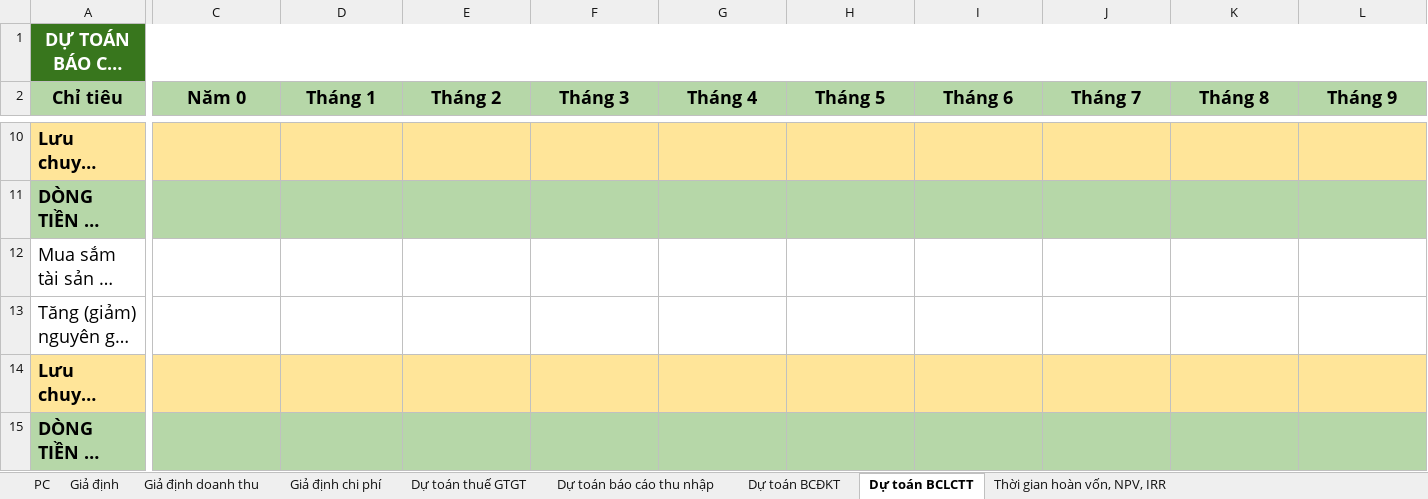
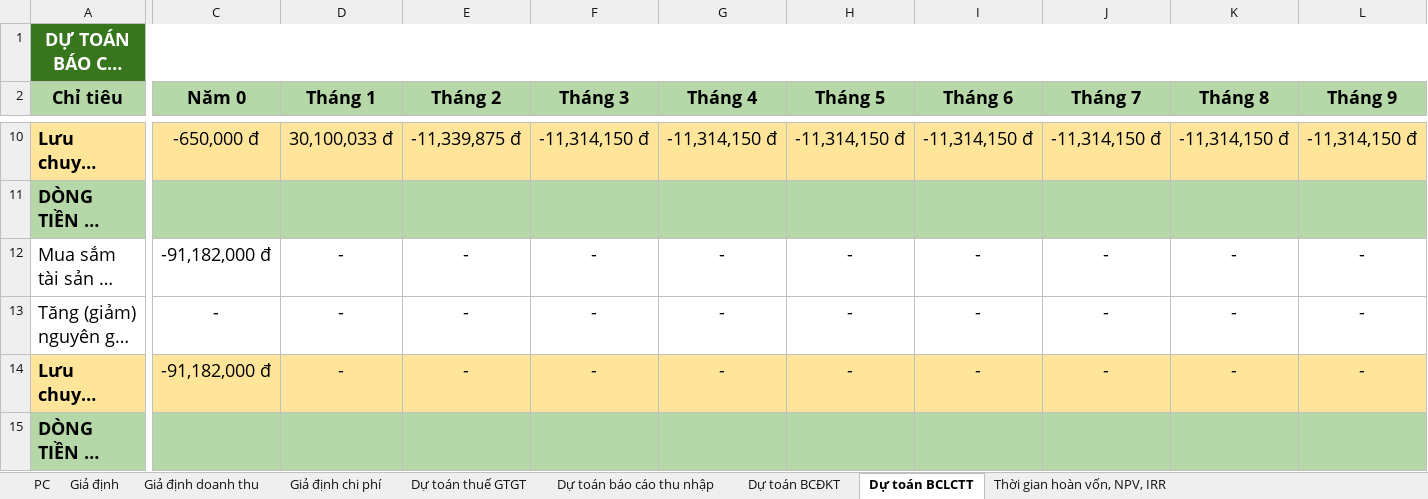
Before and after one commit to hokimphung04/ik, an Excel workbook: BÁO CÁO TÀI CHÍNH REFILL.xlsx, sheet Dự toán BCLCTT, drawn as a sheet; only a part is shown, gaps mark what is left out; long unchanged cells end in …; values as stored, in another font and other column widths than the file's, no borders; charts and pictures not drawn; the diff covers the shown part only; the diff names each change by its address in the sheet, - before the commit and + after, or states it on an @@ line.

```diff
--- a/BÁO CÁO TÀI CHÍNH REFILL.xlsx (sheet Dự toán BCLCTT)
+++ b/BÁO CÁO TÀI CHÍNH REFILL.xlsx (sheet Dự toán BCLCTT)
-C10 (Năm 0): (empty)
+C10 (Năm 0): -650,000 đ
-D10 (Tháng 1): (empty)
+D10 (Tháng 1): 30,100,033 đ
-E10 (Tháng 2): (empty)
+E10 (Tháng 2): -11,339,875 đ
-F10 (Tháng 3): (empty)
+F10 (Tháng 3): -11,314,150 đ
-G10 (Tháng 4): (empty)
+G10 (Tháng 4): -11,314,150 đ
-H10 (Tháng 5): (empty)
+H10 (Tháng 5): -11,314,150 đ
-I10 (Tháng 6): (empty)
+I10 (Tháng 6): -11,314,150 đ
-J10 (Tháng 7): (empty)
+J10 (Tháng 7): -11,314,150 đ
-K10 (Tháng 8): (empty)
+K10 (Tháng 8): -11,314,150 đ
-L10 (Tháng 9): (empty)
+L10 (Tháng 9): -11,314,150 đ
-C12 (Năm 0): (empty)
+C12 (Năm 0): -91,182,000 đ
-D12:D14 (Tháng 1): (empty)
+D12:D14 (Tháng 1): -
-E12:E14 (Tháng 2): (empty)
+E12:E14 (Tháng 2): -
-F12:F14 (Tháng 3): (empty)
+F12:F14 (Tháng 3): -
-G12:G14 (Tháng 4): (empty)
+G12:G14 (Tháng 4): -
-H12:H14 (Tháng 5): (empty)
+H12:H14 (Tháng 5): -
-I12:I14 (Tháng 6): (empty)
+I12:I14 (Tháng 6): -
-J12:J14 (Tháng 7): (empty)
+J12:J14 (Tháng 7): -
-K12:K14 (Tháng 8): (empty)
+K12:K14 (Tháng 8): -
-L12:L14 (Tháng 9): (empty)
+L12:L14 (Tháng 9): -
-C13 (Năm 0): (empty)
+C13 (Năm 0): -
-C14 (Năm 0): (empty)
+C14 (Năm 0): -91,182,000 đ
```
Also changed, not shown: 3 added rows and 249 edited cells elsewhere in this sheet, sheet Dự toán BCĐKT, sheet Giả định doanh thu, sheet Dự toán thuế GTGT, sheet Dự toán báo cáo thu nhập, formulas that keep their value, charts or pictures.
